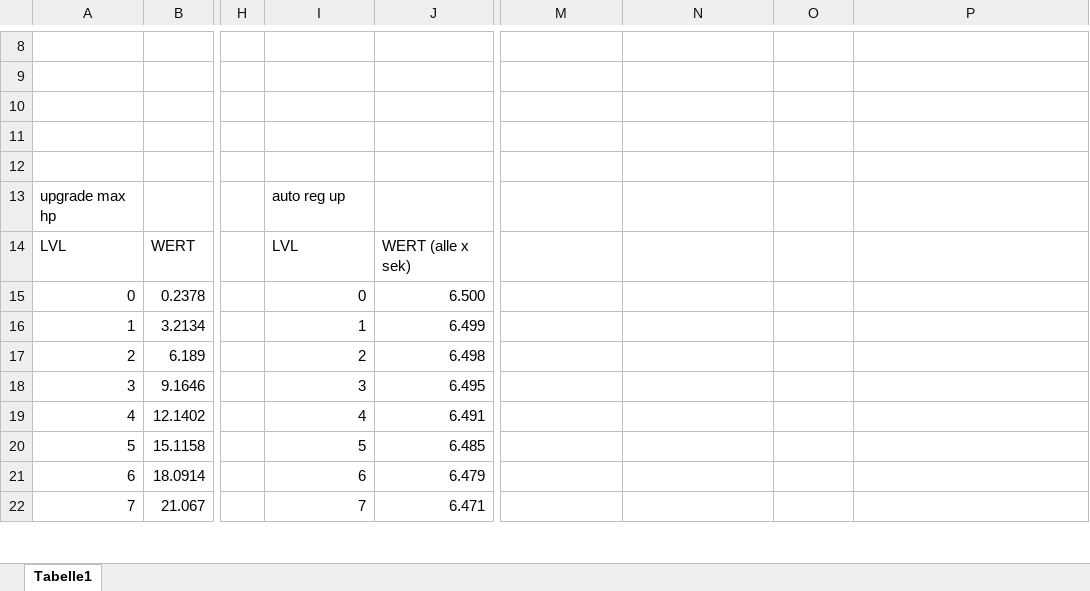
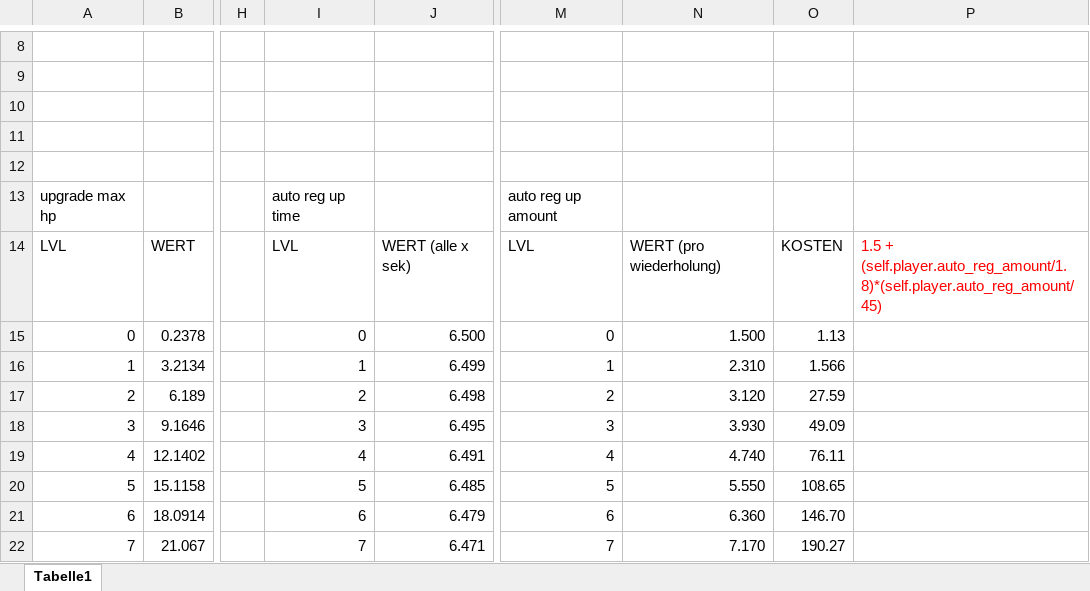
Before and after one commit to MrFaiser/Game2D, an Excel workbook: DatenTabelle.xlsx, sheet Tabelle1, drawn as a sheet; only a part is shown, gaps mark what is left out; values as stored, in another font and other column widths than the file's, no borders; charts and pictures not drawn; the diff covers the shown part only; the diff names each change by its address in the sheet, - before the commit and + after, or states it on an @@ line.

```diff
--- a/DatenTabelle.xlsx (sheet Tabelle1)
+++ b/DatenTabelle.xlsx (sheet Tabelle1)
-I13: auto reg up
+I13: auto reg up time
-M13: (empty)
+M13: auto reg up amount
-M14: (empty)
+M14: LVL
-N14: (empty)
+N14: WERT (pro wiederholung)
-O14: (empty)
+O14: KOSTEN
-P14: (empty)
+P14: 1.5 + (self.player.auto_reg_amount/1.8)*(self.player.auto_reg_amount/45)
-M15: (empty)
+M15: 0
-N15: (empty)
+N15: 1.500
-O15: (empty)
+O15: 1.13
-M16: (empty)
+M16: 1
-N16: (empty)
+N16: 2.310
-O16: (empty)
+O16: 1.566
-M17: (empty)
+M17: 2
-N17: (empty)
+N17: 3.120
-O17: (empty)
+O17: 27.59
-M18: (empty)
+M18: 3
-N18: (empty)
+N18: 3.930
-O18: (empty)
+O18: 49.09
-M19: (empty)
+M19: 4
-N19: (empty)
+N19: 4.740
-O19: (empty)
+O19: 76.11
-M20: (empty)
+M20: 5
-N20: (empty)
+N20: 5.550
-O20: (empty)
+O20: 108.65
-M21: (empty)
+M21: 6
-N21: (empty)
+N21: 6.360
-O21: (empty)
+O21: 146.70
-M22: (empty)
+M22: 7
-N22: (empty)
+N22: 7.170
-O22: (empty)
+O22: 190.27
```
Also changed, not shown: 279 edited cells elsewhere in this sheet, charts or pictures, 6 other files.
